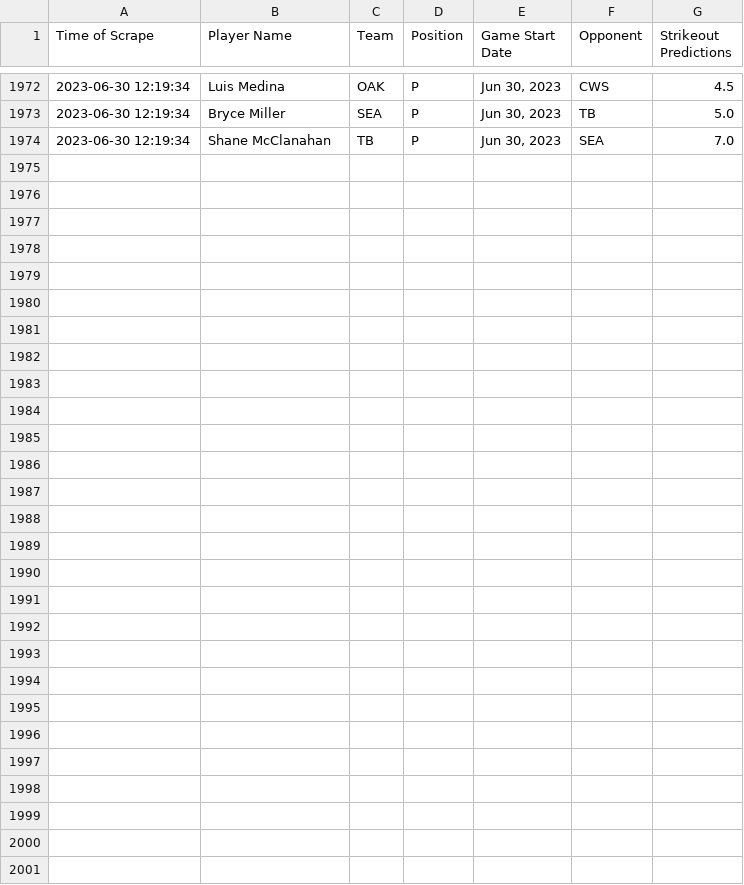
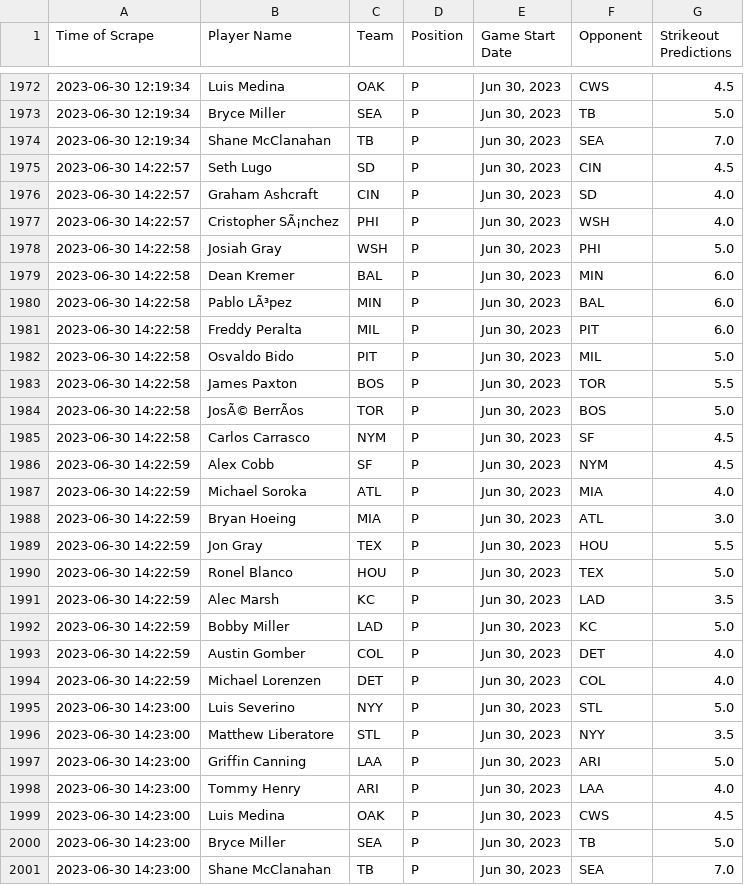
Before and after one commit to itsDarianNgo/prizepicks-strikeouts-scraper, a CSV file: data/prizepicks_mlb_pitcher_strikeouts.csv, drawn as a sheet; only a part is shown, gaps mark what is left out; the diff names each change by its address in the sheet, - before the commit and + after, or states it on an @@ line.

Commit message:
Update data

```diff
--- a/data/prizepicks_mlb_pitcher_strikeouts.csv
+++ b/data/prizepicks_mlb_pitcher_strikeouts.csv
+row 1975: 2023-06-30 14:22:57 | Seth Lugo | SD | P | Jun 30, 2023 | CIN | 4.5
+row 1976: 2023-06-30 14:22:57 | Graham Ashcraft | CIN | P | Jun 30, 2023 | SD | 4.0
+row 1977: 2023-06-30 14:22:57 | Cristopher SÃ¡nchez | PHI | P | Jun 30, 2023 | WSH | 4.0
+row 1978: 2023-06-30 14:22:58 | Josiah Gray | WSH | P | Jun 30, 2023 | PHI | 5.0
+row 1979: 2023-06-30 14:22:58 | Dean Kremer | BAL | P | Jun 30, 2023 | MIN | 6.0
+row 1980: 2023-06-30 14:22:58 | Pablo LÃ³pez | MIN | P | Jun 30, 2023 | BAL | 6.0
+row 1981: 2023-06-30 14:22:58 | Freddy Peralta | MIL | P | Jun 30, 2023 | PIT | 6.0
+row 1982: 2023-06-30 14:22:58 | Osvaldo Bido | PIT | P | Jun 30, 2023 | MIL | 5.0
+row 1983: 2023-06-30 14:22:58 | James Paxton | BOS | P | Jun 30, 2023 | TOR | 5.5
+row 1984: 2023-06-30 14:22:58 | JosÃ© BerrÃos | TOR | P | Jun 30, 2023 | BOS | 5.0
+row 1985: 2023-06-30 14:22:58 | Carlos Carrasco | NYM | P | Jun 30, 2023 | SF | 4.5
+row 1986: 2023-06-30 14:22:59 | Alex Cobb | SF | P | Jun 30, 2023 | NYM | 4.5
+row 1987: 2023-06-30 14:22:59 | Michael Soroka | ATL | P | Jun 30, 2023 | MIA | 4.0
+row 1988: 2023-06-30 14:22:59 | Bryan Hoeing | MIA | P | Jun 30, 2023 | ATL | 3.0
+row 1989: 2023-06-30 14:22:59 | Jon Gray | TEX | P | Jun 30, 2023 | HOU | 5.5
+row 1990: 2023-06-30 14:22:59 | Ronel Blanco | HOU | P | Jun 30, 2023 | TEX | 5.0
+row 1991: 2023-06-30 14:22:59 | Alec Marsh | KC | P | Jun 30, 2023 | LAD | 3.5
+row 1992: 2023-06-30 14:22:59 | Bobby Miller | LAD | P | Jun 30, 2023 | KC | 5.0
+row 1993: 2023-06-30 14:22:59 | Austin Gomber | COL | P | Jun 30, 2023 | DET | 4.0
+row 1994: 2023-06-30 14:22:59 | Michael Lorenzen | DET | P | Jun 30, 2023 | COL | 4.0
+row 1995: 2023-06-30 14:23:00 | Luis Severino | NYY | P | Jun 30, 2023 | STL | 5.0
+row 1996: 2023-06-30 14:23:00 | Matthew Liberatore | STL | P | Jun 30, 2023 | NYY | 3.5
+row 1997: 2023-06-30 14:23:00 | Griffin Canning | LAA | P | Jun 30, 2023 | ARI | 5.0
+row 1998: 2023-06-30 14:23:00 | Tommy Henry | ARI | P | Jun 30, 2023 | LAA | 4.0
+row 1999: 2023-06-30 14:23:00 | Luis Medina | OAK | P | Jun 30, 2023 | CWS | 4.5
+row 2000: 2023-06-30 14:23:00 | Bryce Miller | SEA | P | Jun 30, 2023 | TB | 5.0
+row 2001: 2023-06-30 14:23:00 | Shane McClanahan | TB | P | Jun 30, 2023 | SEA | 7.0
```
